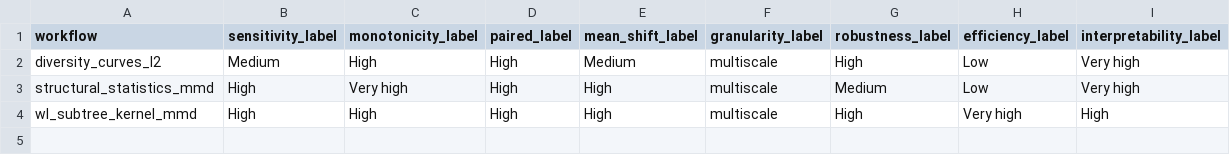
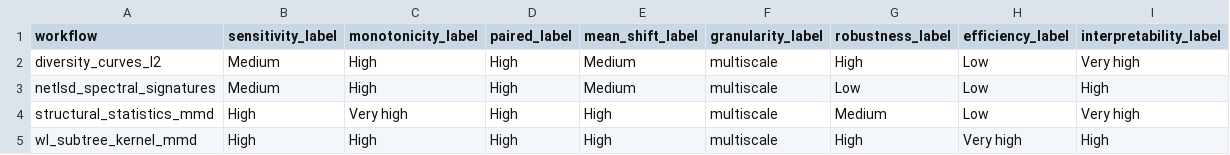
Before and after one commit to artrivas/Thesis, a CSV file: src/outputs/experimentation/results/final_matrix.csv, drawn as a sheet; the diff names each change by its address in the sheet, - before the commit and + after, or states it on an @@ line.

```diff
--- a/src/outputs/experimentation/results/final_matrix.csv
+++ b/src/outputs/experimentation/results/final_matrix.csv
+row 3: netlsd_spectral_signatures | Medium | High | High | Medium | multiscale | Low | Low | High
```
Also changed, not shown: src/outputs/experimentation/results/evaluation_summary.csv, 29 other files.
